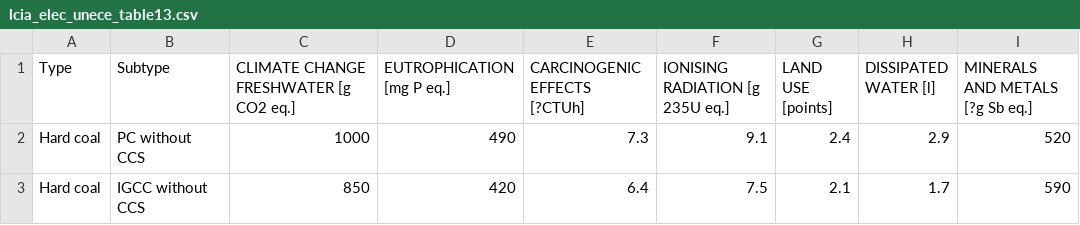
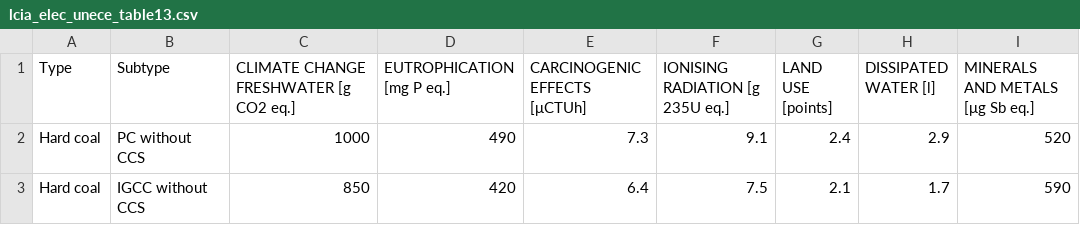
Before and after one commit to Electricity-LCA/electricity_lca, a CSV file: data/processed/lcia_elec_unece_table13.csv, drawn as a sheet; only a part is shown.

Commit message:
Load data from UNECE into database. Schema changes for clarity. Fixed incorrect symbols in processesd UNECE data

```diff
--- a/data/processed/lcia_elec_unece_table13.csv
+++ b/data/processed/lcia_elec_unece_table13.csv
@@ -1,2 +1,2 @@
-Type,Subtype,CLIMATE CHANGE FRESHWATER [g CO2 eq.],EUTROPHICATION [mg P eq.],CARCINOGENIC EFFECTS [?CTUh],IONISING RADIATION [g 235U eq.],LAND USE [points],DISSIPATED WATER [l],MINERALS AND METALS [?g Sb eq.]
+Type,Subtype,CLIMATE CHANGE FRESHWATER [g CO2 eq.],EUTROPHICATION [mg P eq.],CARCINOGENIC EFFECTS [μCTUh],IONISING RADIATION [g 235U eq.],LAND USE [points],DISSIPATED WATER [l],MINERALS AND METALS [μg Sb eq.]
 Hard coal ,PC without CCS,1000,490,7.3,9.1,2.4,2.9,520
```
Also changed, not shown: 19 other files.
